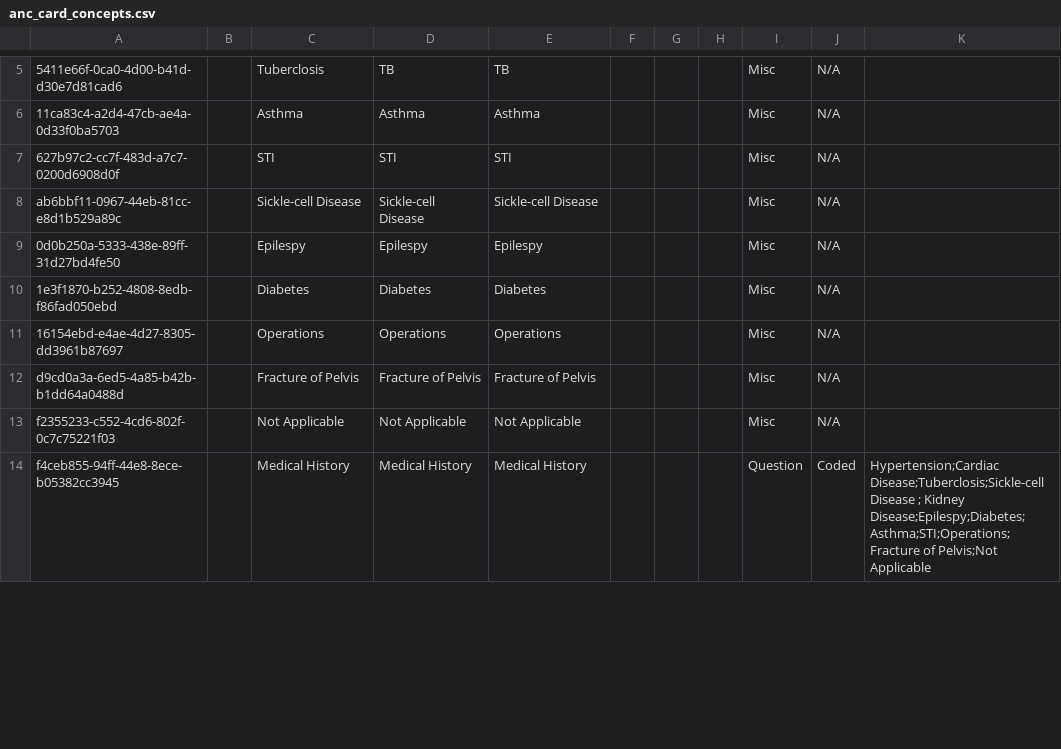
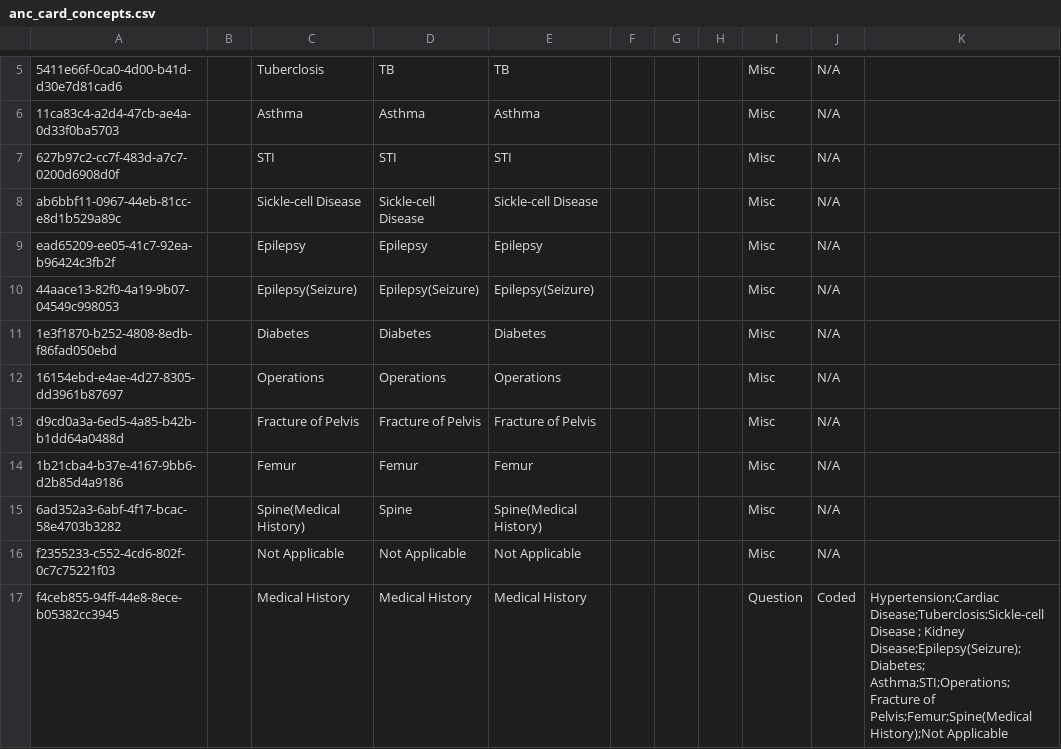
Before and after one commit to IntelliSOFT-Consulting/kspras_metadata, a CSV file: configuration/concepts/anc_card_concepts.csv, drawn as a sheet; only a part is shown, gaps mark what is left out; addresses are those after the commit; the diff covers the shown part only; the diff names each change by its address in the sheet, - before the commit and + after, or states it on an @@ line.

```diff
--- a/configuration/concepts/anc_card_concepts.csv
+++ b/configuration/concepts/anc_card_concepts.csv
-A9: 0d0b250a-5333-438e-89ff-31d27bd4fe50
+A9: ead65209-ee05-41c7-92ea-b96424c3fb2f
-C9: Epilespy
+C9: Epilepsy
-D9: Epilespy
+D9: Epilepsy
-E9: Epilespy
+E9: Epilepsy
+row 10: 44aace13-82f0-4a19-9b07-04549c998053 |  | Epilepsy(Seizure) | Epilepsy(Seizure) | Epilepsy(Seizure) |  |  |  | Misc | N/A
+row 14: 1b21cba4-b37e-4167-9bb6-d2b85d4a9186 |  | Femur | Femur | Femur |  |  |  | Misc | N/A
+row 15: 6ad352a3-6abf-4f17-bcac-58e4703b3282 |  | Spine(Medical History) | Spine | Spine(Medical History) |  |  |  | Misc | N/A
-K17: …; Kidney Disease;Epilespy;Diabetes; Asthma;STI;Operations;Fracture of Pelvis;Not Applicable
+K17: …; Kidney Disease;Epilepsy(Seizure);Diabetes; Asthma;STI;Operations;Fracture of Pelvis;Femur;Spine(Medical History);Not Applicable
```
Also changed, not shown: 24 added rows and 5 edited cells elsewhere in this file, configuration/concepts/anc_card_concept_set.csv.
